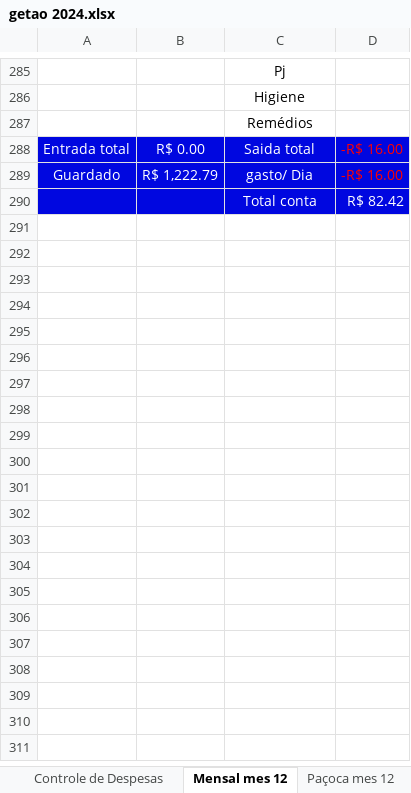
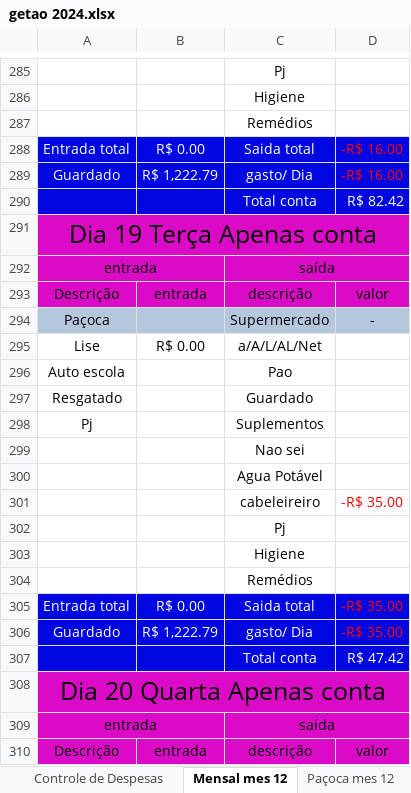
Before and after one commit to LeandroRDS/htdocs, an Excel workbook: finaças/getao 2024.xlsx, sheet Mensal mes 12, drawn as a sheet; only a part is shown, gaps mark what is left out; values as stored, in another font and other column widths than the file's, no borders; conditional formats not drawn; the diff covers the shown part only; the diff names each change by its address in the sheet, - before the commit and + after, or states it on an @@ line.

```diff
--- a/finaças/getao 2024.xlsx (sheet Mensal mes 12)
+++ b/finaças/getao 2024.xlsx (sheet Mensal mes 12)
+row 291: Dia 19 Terça Apenas conta
+row 292: entrada |  | saída
+row 293: Descrição | entrada | descrição | valor
+row 294: Paçoca |  | Supermercado | -
+row 295: Lise | R$ 0.00 | a/A/L/AL/Net
+row 296: Auto escola |  | Pao
+row 297: Resgatado |  | Guardado
+row 298: Pj |  | Suplementos
+row 299:  |  | Nao sei
+row 300:  |  | Agua Potável
+row 301:  |  | cabeleireiro | -R$ 35.00
+row 302:  |  | Pj
+row 303:  |  | Higiene
+row 304:  |  | Remédios
+row 305: Entrada total | R$ 0.00 | Saida total | -R$ 35.00
+row 306: Guardado | R$ 1,222.79 | gasto/ Dia | -R$ 35.00
+row 307:  |  | Total conta | R$ 47.42
+row 308: Dia 20 Quarta Apenas conta
+row 309: entrada |  | saída
+row 310: Descrição | entrada | descrição | valor
```
Also changed, not shown: 14 added rows elsewhere in this sheet, sheet Paçoca mes 12, sheet Mes 1, sheet Orçamento, other sheet tabs, formulas that keep their value, charts or pictures, 1 other file.
